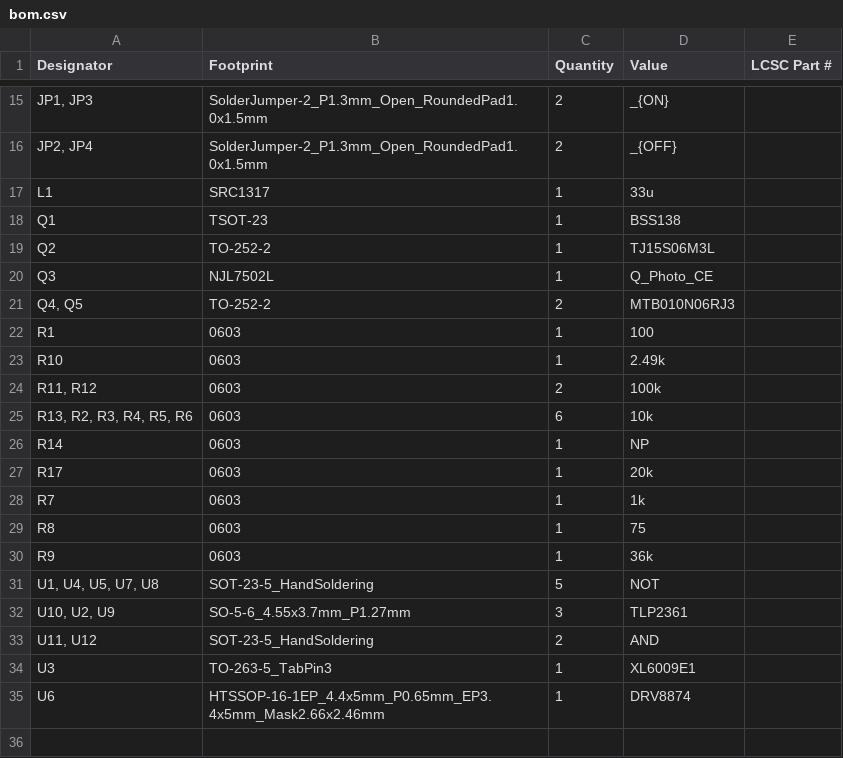
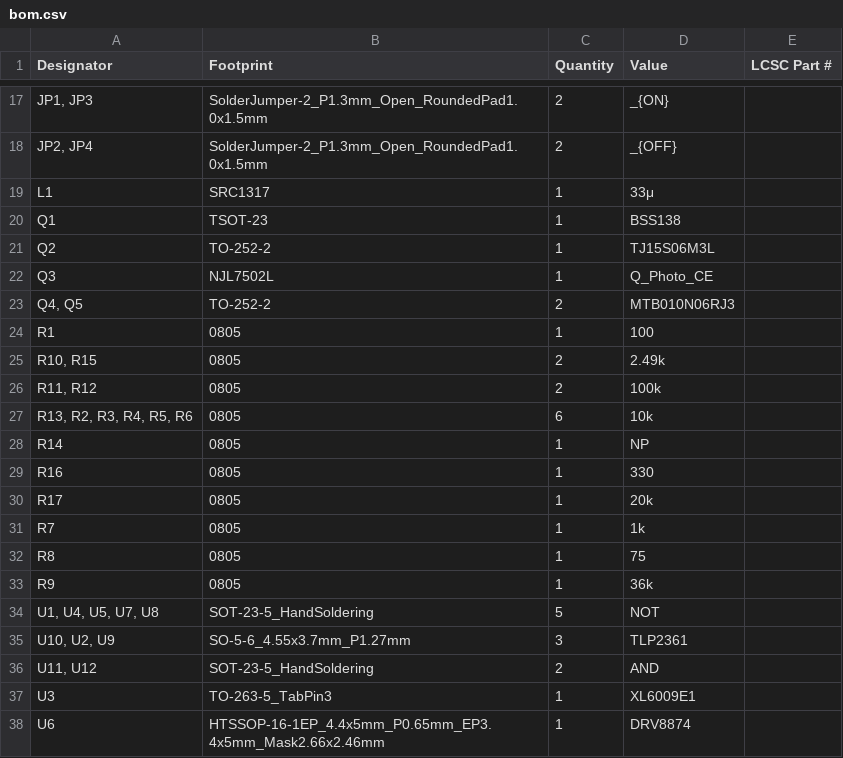
Before and after one commit to penguin92-prg/Thrive, a CSV file: circuit/kicker-001-20260618/production/bom.csv, drawn as a sheet; only a part is shown, gaps mark what is left out; removed rows and columns are numbered as before the commit, all else as after; the diff covers the shown part only; the diff names each change by its address in the sheet, - before the commit and + after, or states it on an @@ line.

```diff
--- a/circuit/kicker-001-20260618/production/bom.csv
+++ b/circuit/kicker-001-20260618/production/bom.csv
-D19 (Value): 33u
+D19 (Value): 33μ
-B24 (Footprint): 0603
+B24 (Footprint): 0805
-row 23: R10 | 0603 | 1 | 2.49k
+row 25: R10, R15 | 0805 | 2 | 2.49k
-B26:B28 (Footprint): 0603
+B26:B28 (Footprint): 0805
+row 29: R16 | 0805 | 1 | 330
-B30:B33 (Footprint): 0603
+B30:B33 (Footprint): 0805
```
Also changed, not shown: 2 added rows and 7 edited cells elsewhere in this file, circuit/kicker-001-20260618/production/designators.csv, circuit/kicker-001-20260618/production/positions.csv, 5 other files.
